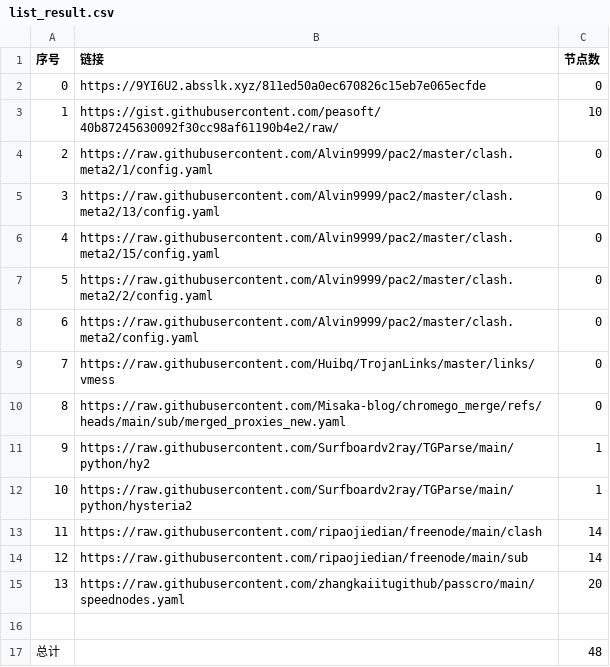
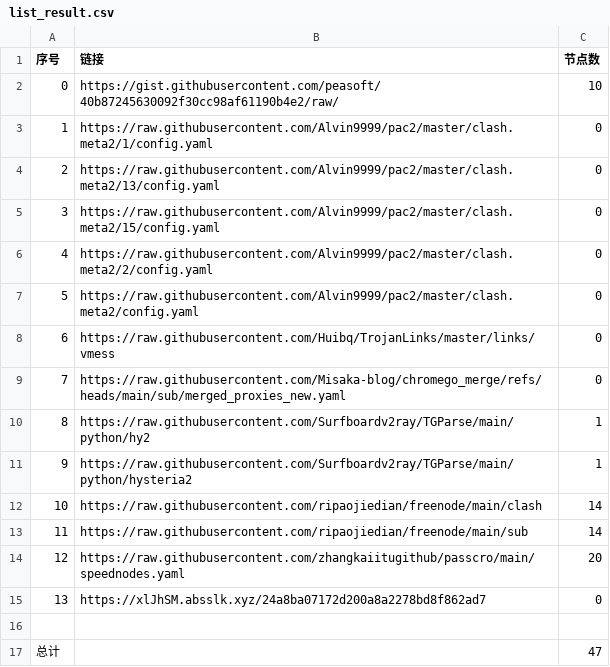
Before and after one commit to jccm66/NoMoreWalls, a CSV file: list_result.csv, drawn as a sheet; removed rows and columns are numbered as before the commit, all else as after; the diff names each change by its address in the sheet, - before the commit and + after, or states it on an @@ line.

```diff
--- a/list_result.csv
+++ b/list_result.csv
-row 2: 0 | https://9YI6U2.absslk.xyz/811ed50a0ec670826c15eb7e065ecfde | 0
@@ column A (序号) renumbered between rows 2 and 14 @@
+row 15: 13 | https://xlJhSM.absslk.xyz/24a8ba07172d200a8a2278bd8f862ad7 | 0
-C17 (节点数): 48
+C17 (节点数): 47
```
Also changed, not shown: 15 other files.
